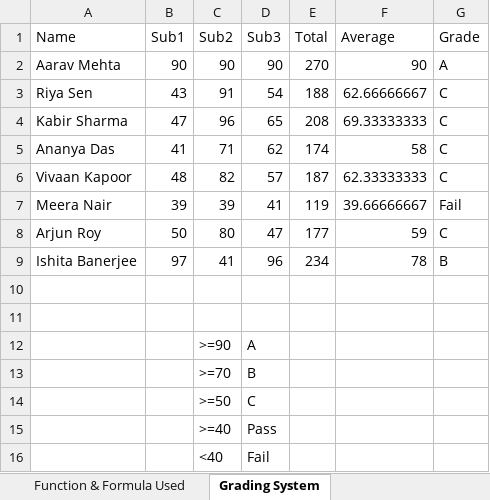
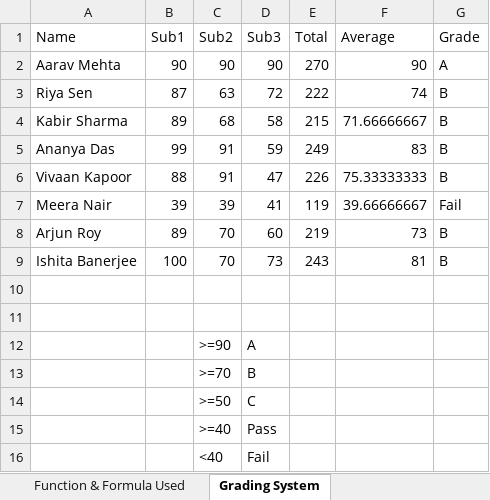
Before and after one commit to sayar2121/ANUDIP_BY_SAYAR_DPBA, an Excel workbook: EXCEL/Classwork/Conditional Formating(Day 2.1)(Data Bars).xlsx, sheet Grading System, drawn as a sheet; values as stored, in another font and other column widths than the file's, no borders; removed rows and columns are numbered as before the commit, all else as after; the diff names each change by its address in the sheet, - before the commit and + after, or states it on an @@ line.

```diff
--- a/EXCEL/Classwork/Conditional Formating(Day 2.1)(Data Bars).xlsx (sheet Grading System)
+++ b/EXCEL/Classwork/Conditional Formating(Day 2.1)(Data Bars).xlsx (sheet Grading System)
-row 3: Riya Sen | 43 | 91 | 54 | 188 | 62.66666667 | C
-row 4: Kabir Sharma | 47 | 96 | 65 | 208 | 69.33333333 | C
-row 5: Ananya Das | 41 | 71 | 62 | 174 | 58 | C
-row 6: Vivaan Kapoor | 48 | 82 | 57 | 187 | 62.33333333 | C
+row 3: Riya Sen | 87 | 63 | 72 | 222 | 74 | B
+row 4: Kabir Sharma | 89 | 68 | 58 | 215 | 71.66666667 | B
+row 5: Ananya Das | 99 | 91 | 59 | 249 | 83 | B
+row 6: Vivaan Kapoor | 88 | 91 | 47 | 226 | 75.33333333 | B
-row 8: Arjun Roy | 50 | 80 | 47 | 177 | 59 | C
-row 9: Ishita Banerjee | 97 | 41 | 96 | 234 | 78 | B
+row 8: Arjun Roy | 89 | 70 | 60 | 219 | 73 | B
+row 9: Ishita Banerjee | 100 | 70 | 73 | 243 | 81 | B
```
Also changed, not shown: 2 other files.
